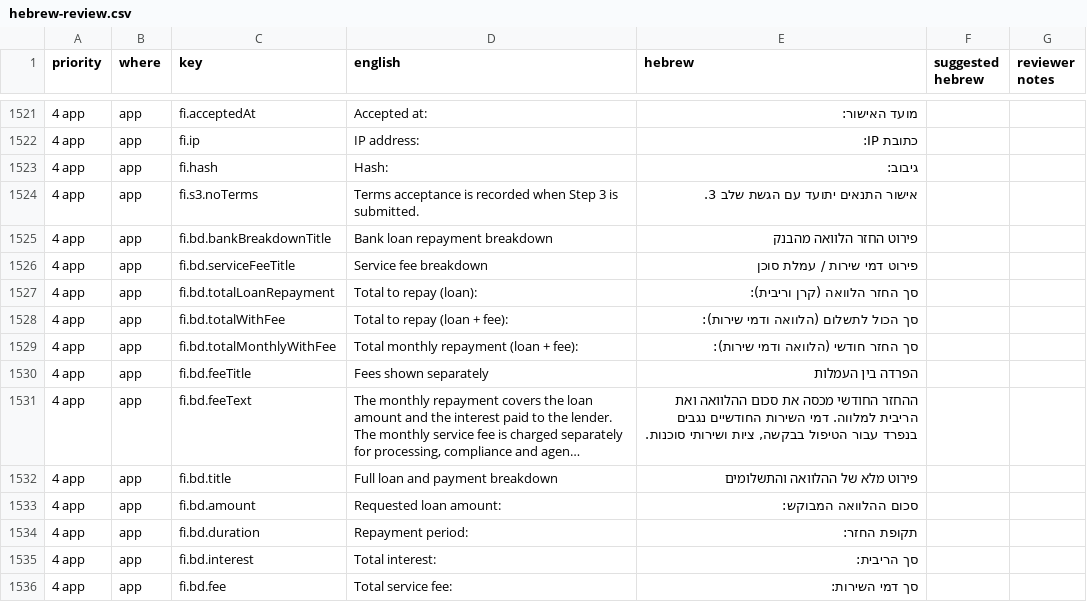
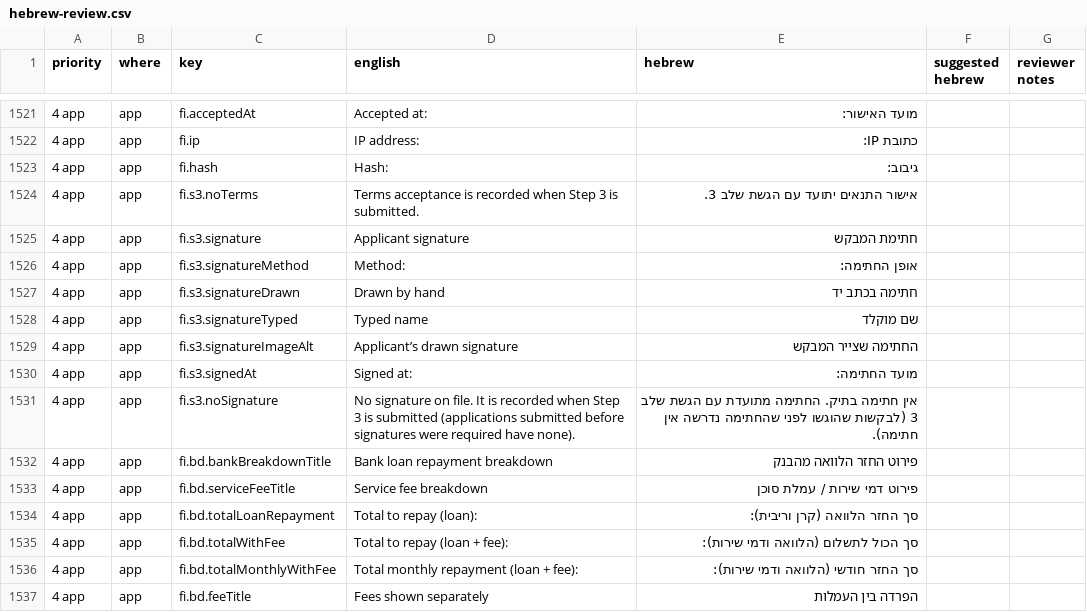
Before and after one commit to k-tshiuma/digital-loan-app-v2, a CSV file: docs/hebrew-review.csv, drawn as a sheet; only a part is shown, gaps mark what is left out; the shorter side is filled out with more unchanged rows; long unchanged cells end in ….

```diff
--- a/docs/hebrew-review.csv
+++ b/docs/hebrew-review.csv
@@ -1548,2 +1548,9 @@
 "4 app","app","fi.s3.noTerms","Terms acceptance is recorded when Step 3 is submitted.","אישור התנאים יתועד עם הגשת שלב 3.","",""
+"4 app","app","fi.s3.signature","Applicant signature","חתימת המבקש","",""
+"4 app","app","fi.s3.signatureMethod","Method:","אופן החתימה:","",""
+"4 app","app","fi.s3.signatureDrawn","Drawn by hand","חתימה בכתב יד","",""
+"4 app","app","fi.s3.signatureTyped","Typed name","שם מוקלד","",""
+"4 app","app","fi.s3.signatureImageAlt","Applicant’s drawn signature","החתימה שצייר המבקש","",""
+"4 app","app","fi.s3.signedAt","Signed at:","מועד החתימה:","",""
+"4 app","app","fi.s3.noSignature","No signature on file. It is recorded when Step 3 is submitted (applications submitted before signatures were required have none).","אין חתימה בתיק. החתימה מתועדת עם הגשת שלב 3 (לבקשות שהוגשו לפני שהחתימה נדרשה אין חתימה).","",""
 "4 app","app","fi.bd.bankBreakdownTitle","Bank loan repayment breakdown","פירוט החזר הלוואה מהבנק","",""
```
Also changed, not shown: 8 other files.
